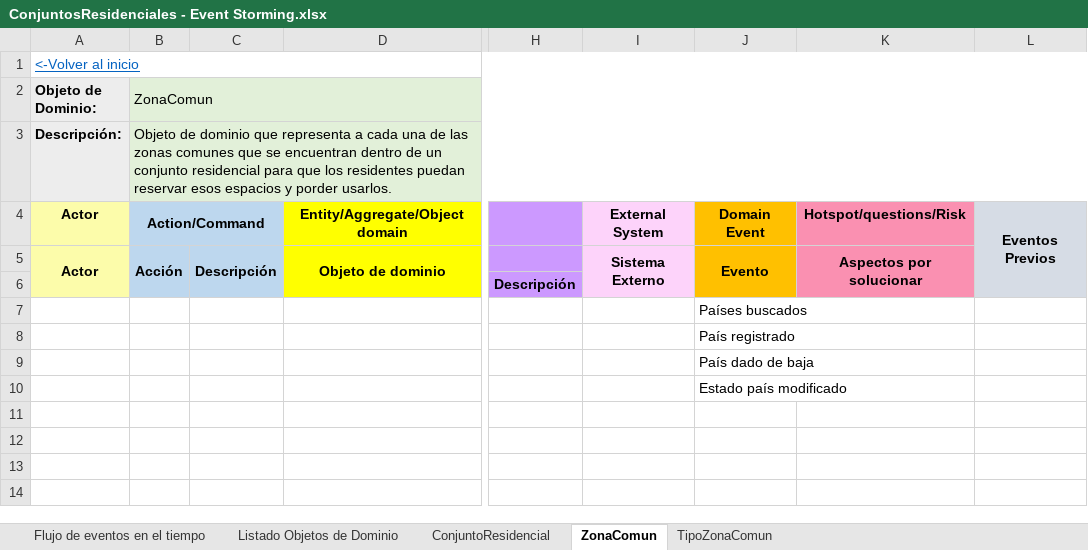
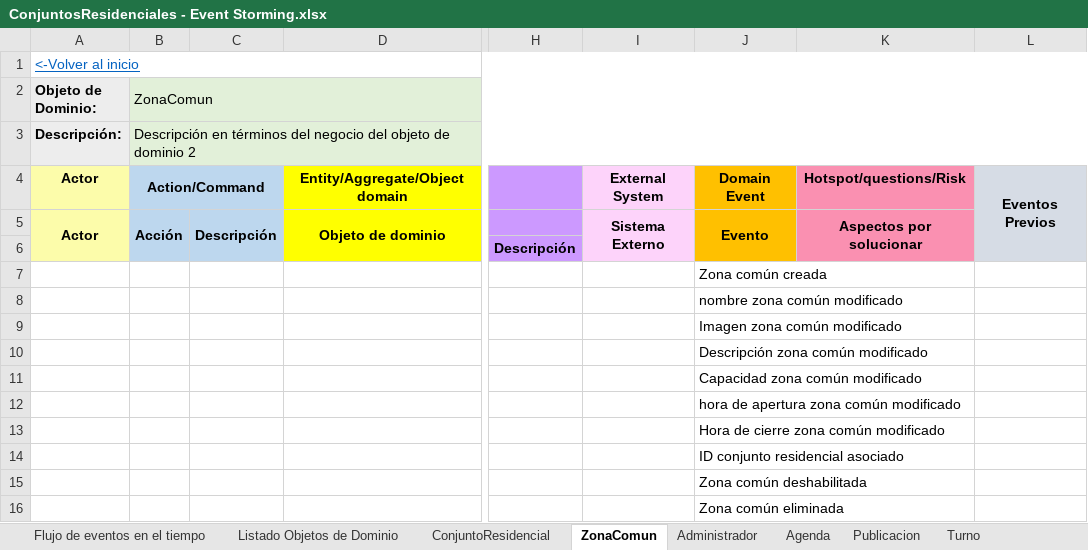
Before and after one commit to JZuluf/victus-doc, an Excel workbook: Doo-Doc/Seccion # 7/ConjuntosResidenciales - Event Storming.xlsx, sheet ZonaComun, drawn as a sheet; only a part is shown, gaps mark what is left out; values as stored, in another font and other column widths than the file's, no borders; rows hold the shown columns only; the diff names each change by its address in the sheet, - before the commit and + after, or states it on an @@ line.

Commit message:
Excel de event storming para los 3 contextos IMPORTANTE: Aún no tienen la descripción adecuada, para que lo tengan en cuenta

```diff
--- a/Doo-Doc/Seccion # 7/ConjuntosResidenciales - Event Storming.xlsx (sheet ZonaComun)
+++ b/Doo-Doc/Seccion # 7/ConjuntosResidenciales - Event Storming.xlsx (sheet ZonaComun)
-sheet tab: TipoZonaComun
+sheet tab: Administrador
+sheet tab: Agenda
+sheet tab: Publicacion
+sheet tab: Turno
-B3 (ZonaComun): Objeto de dominio que representa a cada una de las zonas comunes que se encuentran dentro de un conjunto residencial para que los residentes puedan reservar esos espacios y porder usarlos.
+B3 (ZonaComun): Descripción en términos del negocio del objeto de dominio 2
-J7: Países buscados
+J7: Zona común creada
-J8: País registrado
+J8: nombre zona común modificado
-J9: País dado de baja
+J9: Imagen zona común modificado
-J10: Estado país modificado
+J10: Descripción zona común modificado
+row 11:  |  |  |  |  |  | Capacidad zona común modificado
+row 12:  |  |  |  |  |  | hora de apertura zona común modificado
+row 13:  |  |  |  |  |  | Hora de cierre zona común modificado
+row 14:  |  |  |  |  |  | ID conjunto residencial asociado
+row 15:  |  |  |  |  |  | Zona común deshabilitada
+row 16:  |  |  |  |  |  | Zona común eliminada
```
Also changed, not shown: sheet Listado Objetos de Dominio, sheet Administrador, sheet ConjuntoResidencial, charts or pictures, Doo-Doc/Seccion # 7/Reservas - Event Storming.xlsx, Doo-Doc/Seccion # 7/Residentes - Event Storming.xlsx.
